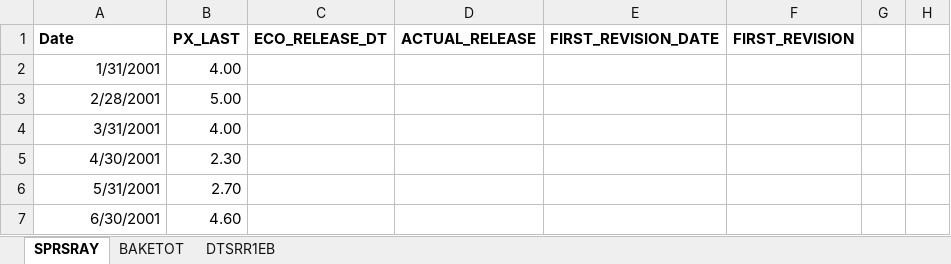
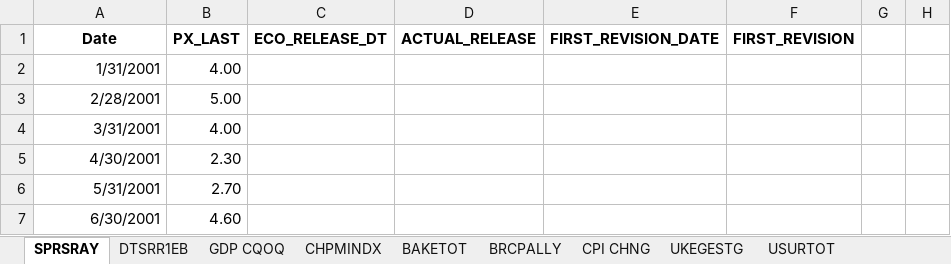
Before and after one commit to horns-hooves-unlimited/HH_Codebase, an Excel workbook: HH_Projects/05_Economic_Indices/Data_Files/Test_Files/Separate_Eco_Index_Table.xlsx, sheet SPRSRAY, drawn as a sheet; only a part is shown; values as stored, in another font and other column widths than the file's, no borders; the diff names each change by its address in the sheet, - before the commit and + after, or states it on an @@ line.

```diff
--- a/HH_Projects/05_Economic_Indices/Data_Files/Test_Files/Separate_Eco_Index_Table.xlsx (sheet SPRSRAY)
+++ b/HH_Projects/05_Economic_Indices/Data_Files/Test_Files/Separate_Eco_Index_Table.xlsx (sheet SPRSRAY)
+sheet tab: GDP CQOQ
+sheet tab: CHPMINDX
+sheet tab: BRCPALLY
+sheet tab: CPI CHNG
+sheet tab: UKEGESTG
+sheet tab: USURTOT
@@ sheet tab order changed: SPRSRAY | DTSRR1EB | GDP CQOQ | CHPMINDX | BAKETOT | BRCPALLY | CPI CHNG | UKEGESTG | USURTOT @@
-A1 alignment: left
+A1 alignment: center
```
Also changed, not shown: sheet BAKETOT, HH_Projects/05_Economic_Indices/Data_Files/Source_Files/Bloomberg_Eco_Flags.xlsx, 29 other files.
